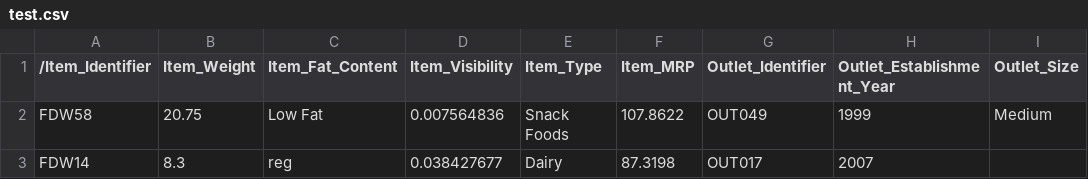
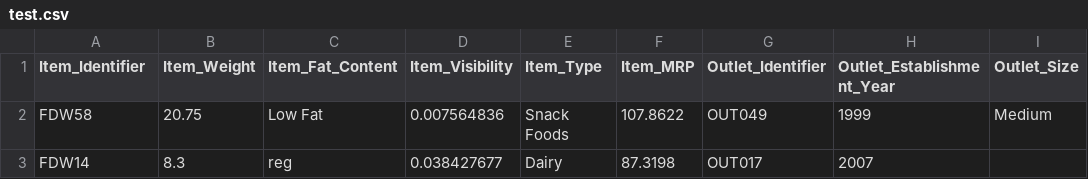
Before and after one commit to aryabratdev/BigMart-Data-Analysis-and-Prediction, a CSV file: test.csv, drawn as a sheet; only a part is shown; the diff names each change by its address in the sheet, - before the commit and + after, or states it on an @@ line.

Commit message:
Update test.csv

```diff
--- a/test.csv
+++ b/test.csv
-A1: /Item_Identifier
+A1: Item_Identifier
```
